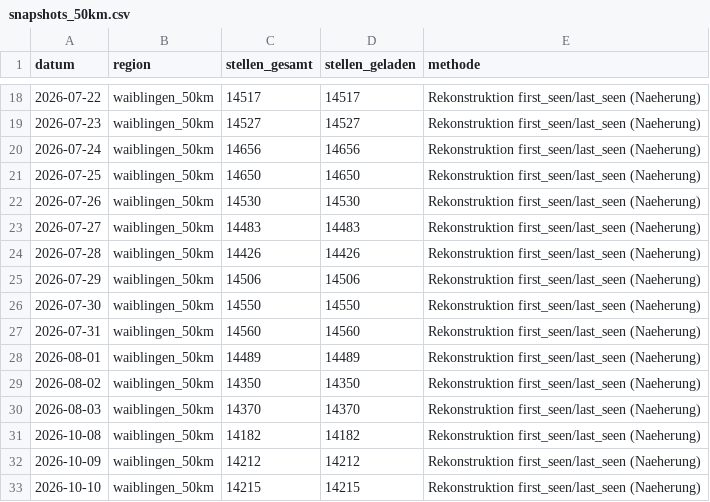
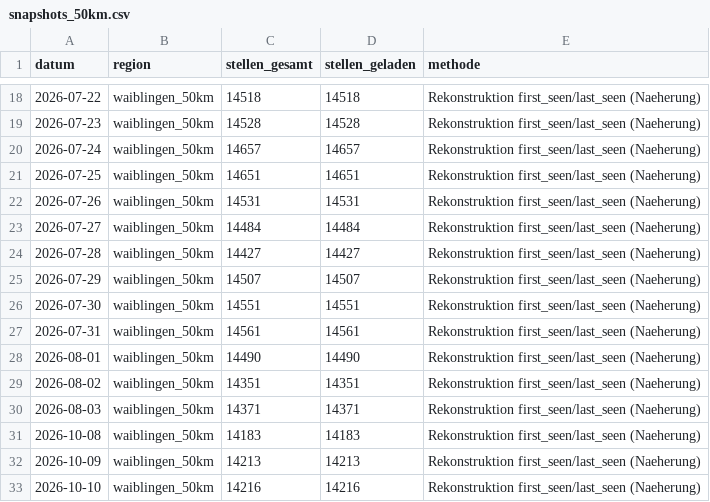
Before and after one commit to Penetrationpasi-hub/Jobs, a CSV file: data/snapshots_50km.csv, drawn as a sheet; only a part is shown, gaps mark what is left out; the diff covers the shown part only.

```diff
--- a/data/snapshots_50km.csv
+++ b/data/snapshots_50km.csv
@@ -18,16 +18,16 @@ datum,region,stellen_gesamt,stellen_geladen,methode
-2026-07-22,waiblingen_50km,14517,14517,Rekonstruktion first_seen/last_seen (Naeherung)
-2026-07-23,waiblingen_50km,14527,14527,Rekonstruktion first_seen/last_seen (Naeherung)
-2026-07-24,waiblingen_50km,14656,14656,Rekonstruktion first_seen/last_seen (Naeherung)
-2026-07-25,waiblingen_50km,14650,14650,Rekonstruktion first_seen/last_seen (Naeherung)
-2026-07-26,waiblingen_50km,14530,14530,Rekonstruktion first_seen/last_seen (Naeherung)
-2026-07-27,waiblingen_50km,14483,14483,Rekonstruktion first_seen/last_seen (Naeherung)
-2026-07-28,waiblingen_50km,14426,14426,Rekonstruktion first_seen/last_seen (Naeherung)
-2026-07-29,waiblingen_50km,14506,14506,Rekonstruktion first_seen/last_seen (Naeherung)
-2026-07-30,waiblingen_50km,14550,14550,Rekonstruktion first_seen/last_seen (Naeherung)
-2026-07-31,waiblingen_50km,14560,14560,Rekonstruktion first_seen/last_seen (Naeherung)
-2026-08-01,waiblingen_50km,14489,14489,Rekonstruktion first_seen/last_seen (Naeherung)
-2026-08-02,waiblingen_50km,14350,14350,Rekonstruktion first_seen/last_seen (Naeherung)
-2026-08-03,waiblingen_50km,14370,14370,Rekonstruktion first_seen/last_seen (Naeherung)
-2026-10-08,waiblingen_50km,14182,14182,Rekonstruktion first_seen/last_seen (Naeherung)
-2026-10-09,waiblingen_50km,14212,14212,Rekonstruktion first_seen/last_seen (Naeherung)
-2026-10-10,waiblingen_50km,14215,14215,Rekonstruktion first_seen/last_seen (Naeherung)
+2026-07-22,waiblingen_50km,14518,14518,Rekonstruktion first_seen/last_seen (Naeherung)
+2026-07-23,waiblingen_50km,14528,14528,Rekonstruktion first_seen/last_seen (Naeherung)
+2026-07-24,waiblingen_50km,14657,14657,Rekonstruktion first_seen/last_seen (Naeherung)
+2026-07-25,waiblingen_50km,14651,14651,Rekonstruktion first_seen/last_seen (Naeherung)
+2026-07-26,waiblingen_50km,14531,14531,Rekonstruktion first_seen/last_seen (Naeherung)
+2026-07-27,waiblingen_50km,14484,14484,Rekonstruktion first_seen/last_seen (Naeherung)
+2026-07-28,waiblingen_50km,14427,14427,Rekonstruktion first_seen/last_seen (Naeherung)
+2026-07-29,waiblingen_50km,14507,14507,Rekonstruktion first_seen/last_seen (Naeherung)
+2026-07-30,waiblingen_50km,14551,14551,Rekonstruktion first_seen/last_seen (Naeherung)
+2026-07-31,waiblingen_50km,14561,14561,Rekonstruktion first_seen/last_seen (Naeherung)
+2026-08-01,waiblingen_50km,14490,14490,Rekonstruktion first_seen/last_seen (Naeherung)
+2026-08-02,waiblingen_50km,14351,14351,Rekonstruktion first_seen/last_seen (Naeherung)
+2026-08-03,waiblingen_50km,14371,14371,Rekonstruktion first_seen/last_seen (Naeherung)
+2026-10-08,waiblingen_50km,14183,14183,Rekonstruktion first_seen/last_seen (Naeherung)
+2026-10-09,waiblingen_50km,14213,14213,Rekonstruktion first_seen/last_seen (Naeherung)
+2026-10-10,waiblingen_50km,14216,14216,Rekonstruktion first_seen/last_seen (Naeherung)
```
Also changed, not shown: 1 added row and 116 edited cells elsewhere in this file, data/snapshots.csv, 9 other files.
